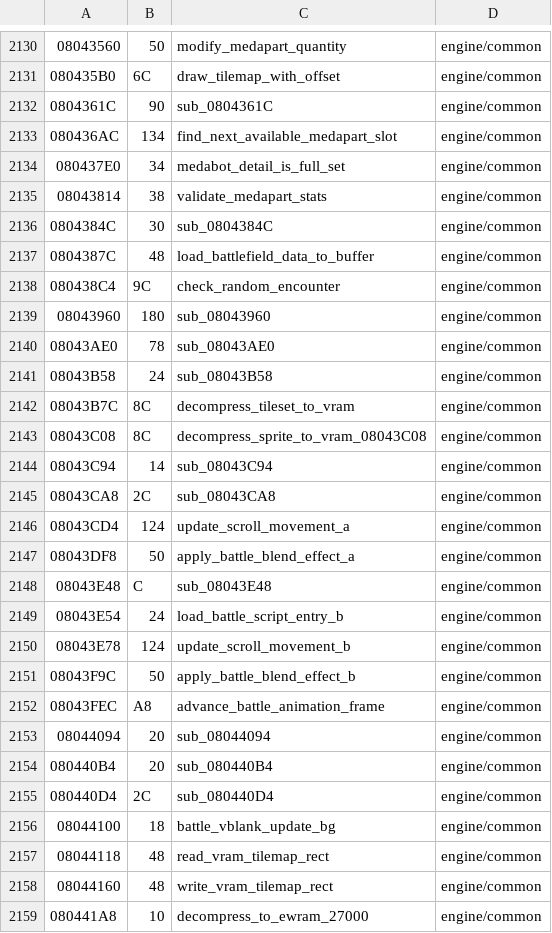
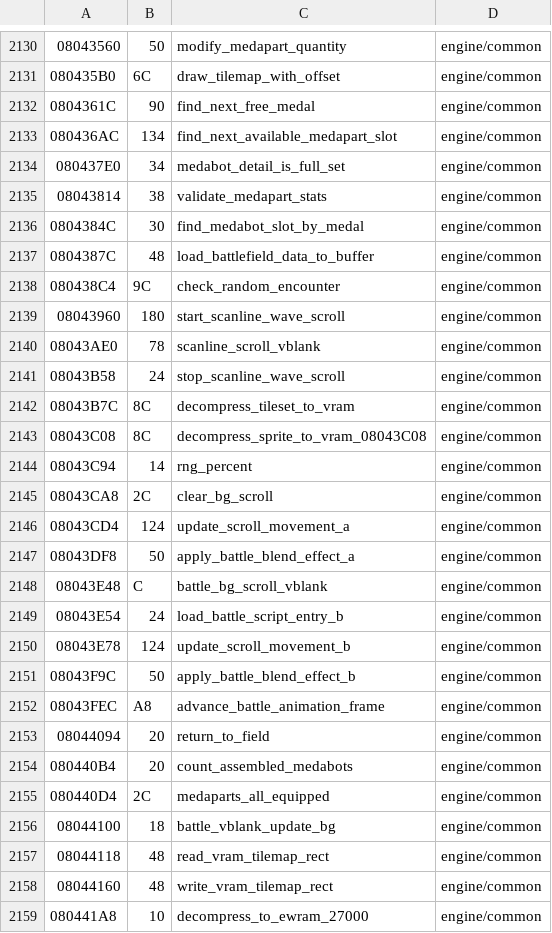
Before and after one commit to rommerhacks/medabots-rokusho, a TSV file: config/functions.tsv, drawn as a sheet; only a part is shown, gaps mark what is left out; the diff covers the shown part only.

```diff
--- a/config/functions.tsv
+++ b/config/functions.tsv
@@ -2131,3 +2131,3 @@
 080435B0	6C	draw_tilemap_with_offset	engine/common
-0804361C	90	sub_0804361C	engine/common
+0804361C	90	find_next_free_medal	engine/common
 080436AC	134	find_next_available_medapart_slot	engine/common
@@ -2135,15 +2135,15 @@
 08043814	38	validate_medapart_stats	engine/common
-0804384C	30	sub_0804384C	engine/common
+0804384C	30	find_medabot_slot_by_medal	engine/common
 0804387C	48	load_battlefield_data_to_buffer	engine/common
 080438C4	9C	check_random_encounter	engine/common
-08043960	180	sub_08043960	engine/common
-08043AE0	78	sub_08043AE0	engine/common
-08043B58	24	sub_08043B58	engine/common
+08043960	180	start_scanline_wave_scroll	engine/common
+08043AE0	78	scanline_scroll_vblank	engine/common
+08043B58	24	stop_scanline_wave_scroll	engine/common
 08043B7C	8C	decompress_tileset_to_vram	engine/common
 08043C08	8C	decompress_sprite_to_vram_08043C08	engine/common
-08043C94	14	sub_08043C94	engine/common
-08043CA8	2C	sub_08043CA8	engine/common
+08043C94	14	rng_percent	engine/common
+08043CA8	2C	clear_bg_scroll	engine/common
 08043CD4	124	update_scroll_movement_a	engine/common
 08043DF8	50	apply_battle_blend_effect_a	engine/common
-08043E48	C	sub_08043E48	engine/common
+08043E48	C	battle_bg_scroll_vblank	engine/common
 08043E54	24	load_battle_script_entry_b	engine/common
@@ -2152,5 +2152,5 @@
 08043FEC	A8	advance_battle_animation_frame	engine/common
-08044094	20	sub_08044094	engine/common
-080440B4	20	sub_080440B4	engine/common
-080440D4	2C	sub_080440D4	engine/common
+08044094	20	return_to_field	engine/common
+080440B4	20	count_assembled_medabots	engine/common
+080440D4	2C	medaparts_all_equipped	engine/common
 08044100	18	battle_vblank_update_bg	engine/common
```
Also changed, not shown: 9 edited cells elsewhere in this file, 36 other files.
